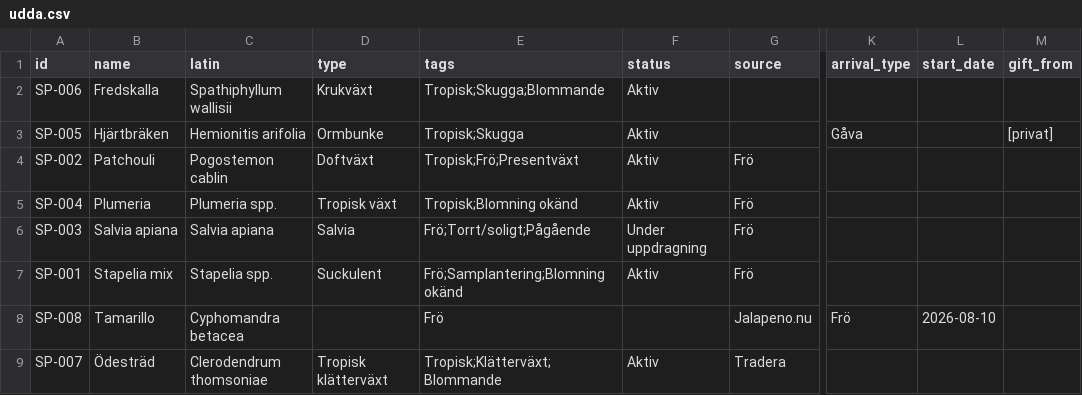
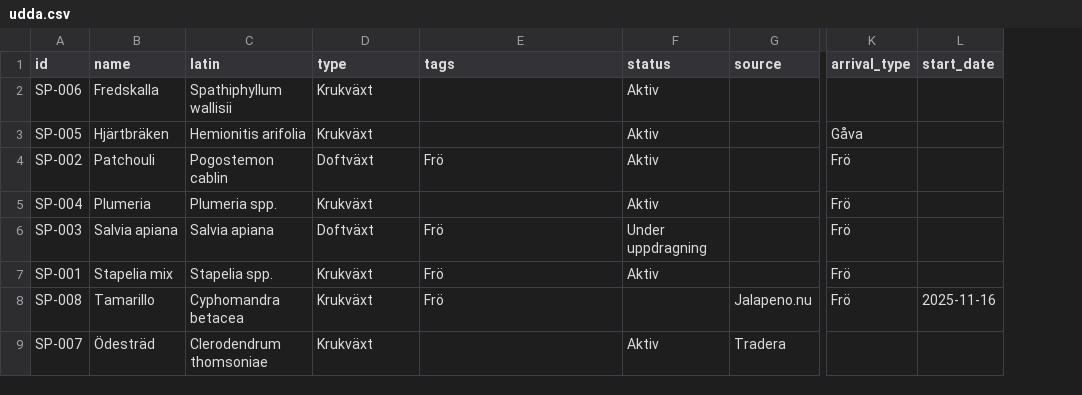
Before and after one commit to huasdy/mina-vaxter, a CSV file: data/udda.csv, drawn as a sheet; only a part is shown, gaps mark what is left out; the diff names each change by its address in the sheet, - before the commit and + after, or states it on an @@ line.

Commit message:
Förbättra växtkort, fröbatcher och privat datavy

```diff
--- a/data/udda.csv
+++ b/data/udda.csv
-column M (gift_from), row 3: [privat]
-E2 (tags): Tropisk;Skugga;Blommande
+E2 (tags): (empty)
-D3 (type): Ormbunke
+D3 (type): Krukväxt
-E3 (tags): Tropisk;Skugga
+E3 (tags): (empty)
-E4 (tags): Tropisk;Frö;Presentväxt
+E4 (tags): Frö
-G4:G7 (source): Frö
+G4:G7 (source): (empty)
-K4:K7 (arrival_type): (empty)
+K4:K7 (arrival_type): Frö
-D5 (type): Tropisk växt
+D5 (type): Krukväxt
-E5 (tags): Tropisk;Blomning okänd
+E5 (tags): (empty)
-D6 (type): Salvia
+D6 (type): Doftväxt
-E6 (tags): Frö;Torrt/soligt;Pågående
+E6 (tags): Frö
-D7 (type): Suckulent
+D7 (type): Krukväxt
-E7 (tags): Frö;Samplantering;Blomning okänd
+E7 (tags): Frö
-D8 (type): (empty)
+D8 (type): Krukväxt
-L8 (start_date): 2026-08-10
+L8 (start_date): 2025-11-16
-D9 (type): Tropisk klätterväxt
+D9 (type): Krukväxt
-E9 (tags): Tropisk;Klätterväxt;Blommande
+E9 (tags): (empty)
```
Also changed, not shown: data/citrus.csv, data/hibiskusar.csv, 16 other files.
